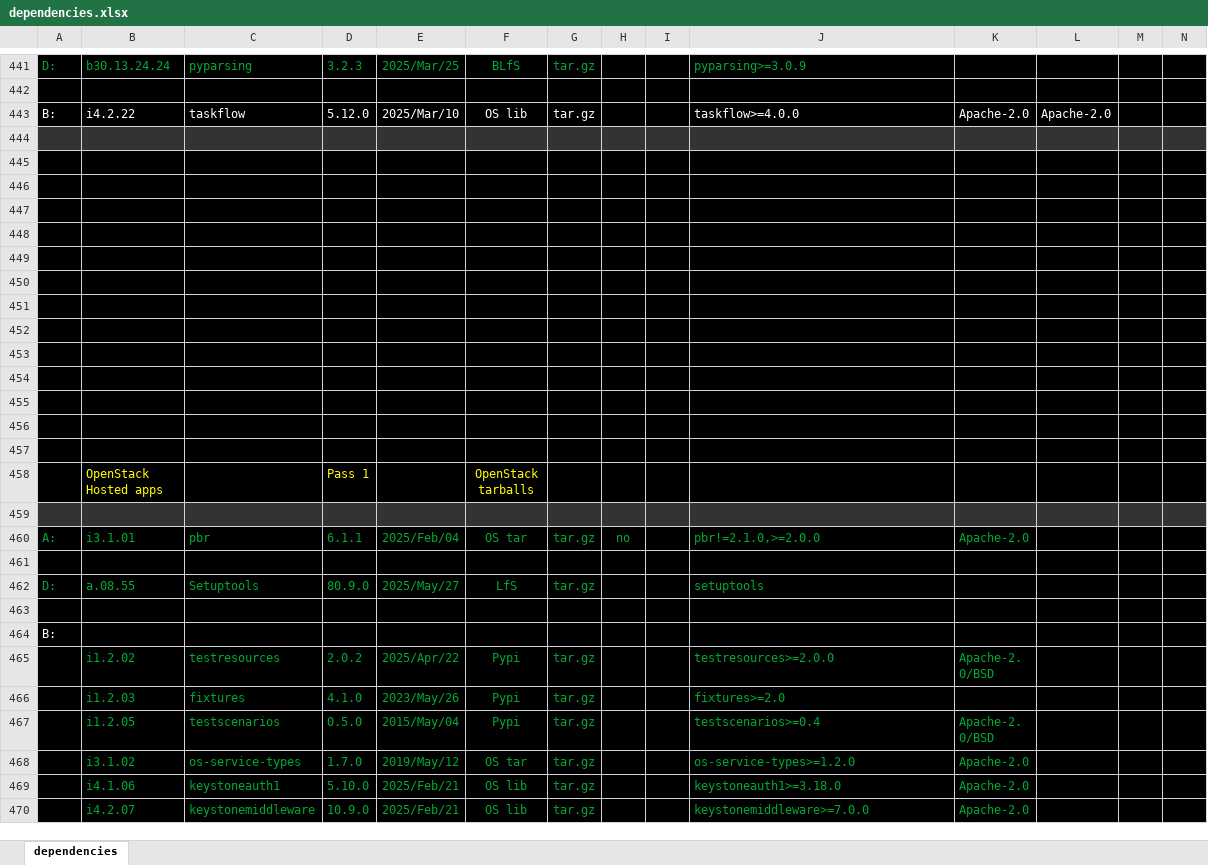
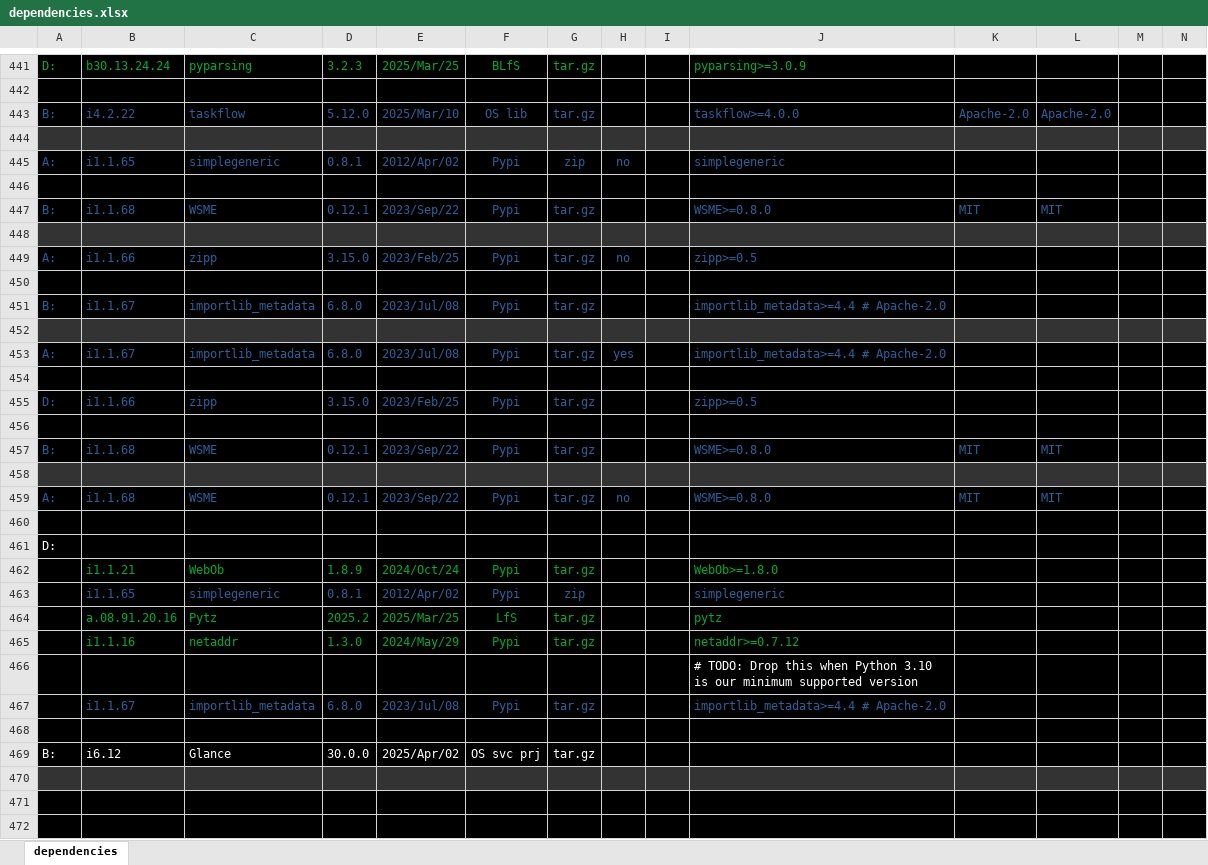
Before and after one commit to sevilla-larry/OpenStack-scripts, an Excel workbook: 25.1.Epoxy/dependencies.xlsx, sheet dependencies, drawn as a sheet; only a part is shown, gaps mark what is left out; the shorter side is filled out with more unchanged rows; values as stored, in another font and other column widths than the file's, no borders; addresses are those after the commit; rows hold the shown columns only; the diff covers the shown part only; the diff names each change by its address in the sheet, - before the commit and + after, or states it on an @@ line.

Commit message:
add WSME & deps

```diff
--- a/25.1.Epoxy/dependencies.xlsx (sheet dependencies)
+++ b/25.1.Epoxy/dependencies.xlsx (sheet dependencies)
-A443:G443 text colour: #FFFFFF
+A443:G443 text colour: #2A6099
-J443:L443 text colour: #FFFFFF
+J443:L443 text colour: #2A6099
-row 445: (empty)
+row 445: A: | i1.1.65 | simplegeneric | 0.8.1 | 2012/Apr/02 | Pypi | zip | no |  | simplegeneric
-row 447: (empty)
+row 447: B: | i1.1.68 | WSME | 0.12.1 | 2023/Sep/22 | Pypi | tar.gz |  |  | WSME>=0.8.0 | MIT | MIT
-A448:N448 fill: #000000
+A448:N448 fill: #333333
-row 449: (empty)
+row 449: A: | i1.1.66 | zipp | 3.15.0 | 2023/Feb/25 | Pypi | tar.gz | no |  | zipp>=0.5
-row 451: (empty)
+row 451: B: | i1.1.67 | importlib_metadata | 6.8.0 | 2023/Jul/08 | Pypi | tar.gz |  |  | importlib_metadata>=4.4 # Apache-2.0
-A452:N452 fill: #000000
+A452:N452 fill: #333333
-row 453: (empty)
+row 453: A: | i1.1.67 | importlib_metadata | 6.8.0 | 2023/Jul/08 | Pypi | tar.gz | yes |  | importlib_metadata>=4.4 # Apache-2.0
+row 454: (empty)
+row 455: D: | i1.1.66 | zipp | 3.15.0 | 2023/Feb/25 | Pypi | tar.gz |  |  | zipp>=0.5
+row 456: (empty)
+row 457: B: | i1.1.68 | WSME | 0.12.1 | 2023/Sep/22 | Pypi | tar.gz |  |  | WSME>=0.8.0 | MIT | MIT
+row 458: (empty)
+row 459: A: | i1.1.68 | WSME | 0.12.1 | 2023/Sep/22 | Pypi | tar.gz | no |  | WSME>=0.8.0 | MIT | MIT
+row 460: (empty)
+row 461: D:
+row 462:  | i1.1.21 | WebOb | 1.8.9 | 2024/Oct/24 | Pypi | tar.gz |  |  | WebOb>=1.8.0
+row 463:  | i1.1.65 | simplegeneric | 0.8.1 | 2012/Apr/02 | Pypi | zip |  |  | simplegeneric
+row 464:  | a.08.91.20.16 | Pytz | 2025.2 | 2025/Mar/25 | LfS | tar.gz |  |  | pytz
+row 465:  | i1.1.16 | netaddr | 1.3.0 | 2024/May/29 | Pypi | tar.gz |  |  | netaddr>=0.7.12
+row 466:  |  |  |  |  |  |  |  |  | # TODO: Drop this when Python 3.10 is our minimum supported version
+row 467:  | i1.1.67 | importlib_metadata | 6.8.0 | 2023/Jul/08 | Pypi | tar.gz |  |  | importlib_metadata>=4.4 # Apache-2.0
+row 468: (empty)
+row 469: B: | i6.12 | Glance | 30.0.0 | 2025/Apr/02 | OS svc prj | tar.gz
-A470:N470 fill: #000000
+A470:N470 fill: #333333
```
Also changed, not shown: 1 added row, 1 removed row and cell formats elsewhere in this sheet, 7 other files.
